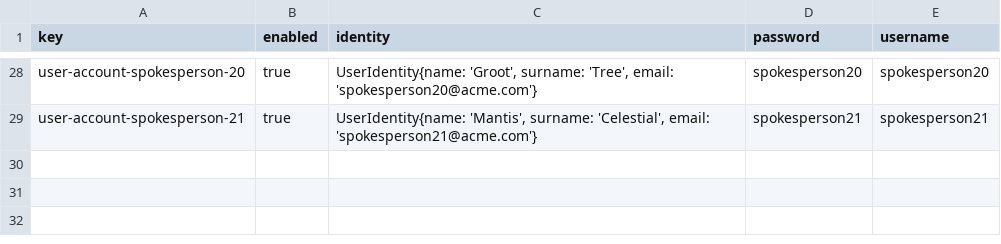
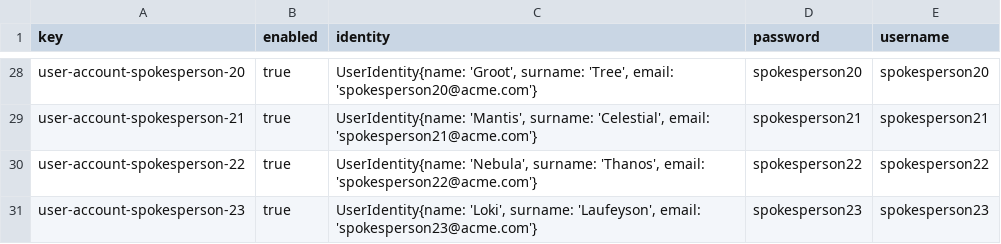
Before and after one commit to davposmar/Acme-Starters-C, a CSV file: src/main/resources/WEB-INF/data/sample/batch-01/user-account.csv, drawn as a sheet; only a part is shown, gaps mark what is left out; the diff names each change by its address in the sheet, - before the commit and + after, or states it on an @@ line.

```diff
--- a/src/main/resources/WEB-INF/data/sample/batch-01/user-account.csv
+++ b/src/main/resources/WEB-INF/data/sample/batch-01/user-account.csv
+row 30: user-account-spokesperson-22 | true | UserIdentity{name: 'Nebula', surname: 'Thanos', email: 'spokesperson22@acme.com'} | spokesperson22 | spokesperson22
+row 31: user-account-spokesperson-23 | true | UserIdentity{name: 'Loki', surname: 'Laufeyson', email: 'spokesperson23@acme.com'} | spokesperson23 | spokesperson23
```
Also changed, not shown: src/main/resources/WEB-INF/data/sample/batch-01/campaign.csv, src/main/resources/WEB-INF/data/sample/batch-01/milestone.csv, 1 other file.
